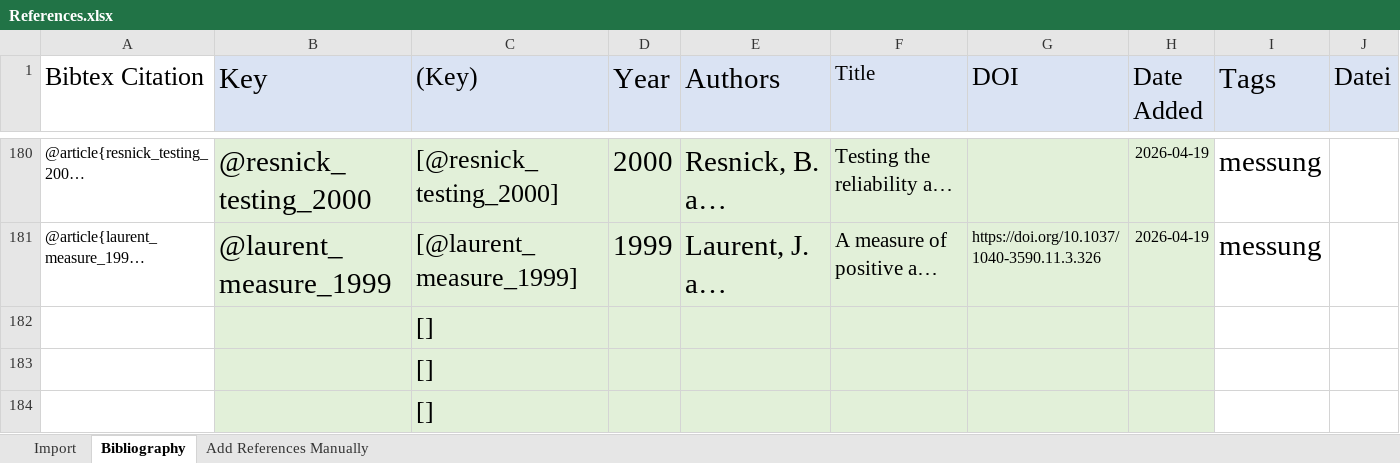
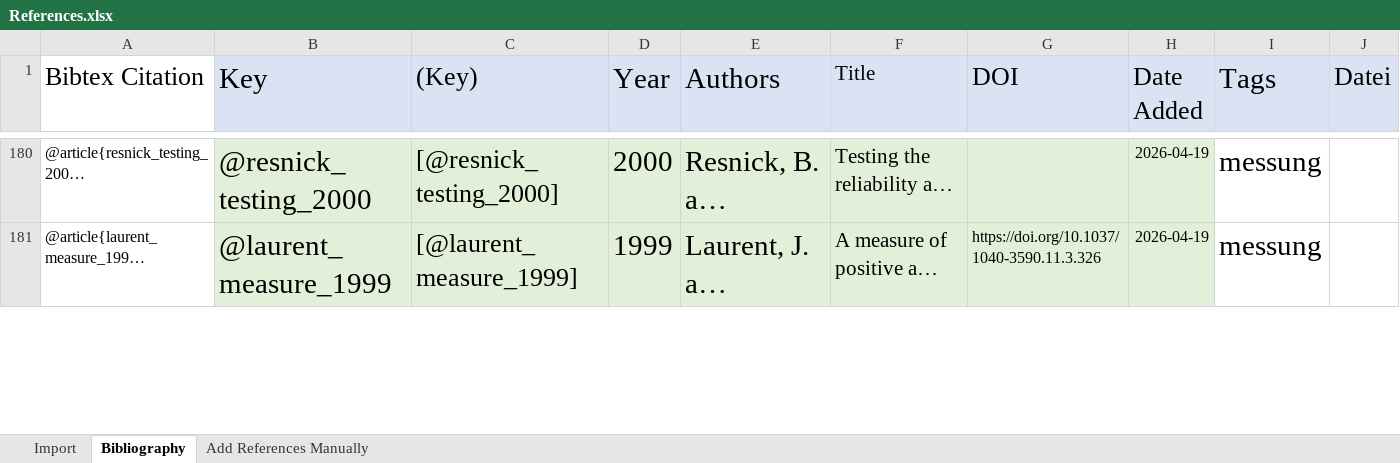
Before and after one commit to Enno-W/Modul-08-006-0007, an Excel workbook: References.xlsx, sheet Bibliography, drawn as a sheet; only a part is shown, gaps mark what is left out; long unchanged cells end in …; values as stored, in another font and other column widths than the file's, no borders; charts and pictures and conditional formats not drawn; removed rows and columns are numbered as before the commit, all else as after; rows hold the shown columns only; the diff covers the shown part only; the diff names each change by its address in the sheet, - before the commit and + after, or states it on an @@ line.

Commit message:
References update

```diff
--- a/References.xlsx (sheet Bibliography)
+++ b/References.xlsx (sheet Bibliography)
-row 182:  |  | []
-row 183:  |  | []
-row 184:  |  | []
```
Also changed, not shown: 3 added rows elsewhere in this sheet.
